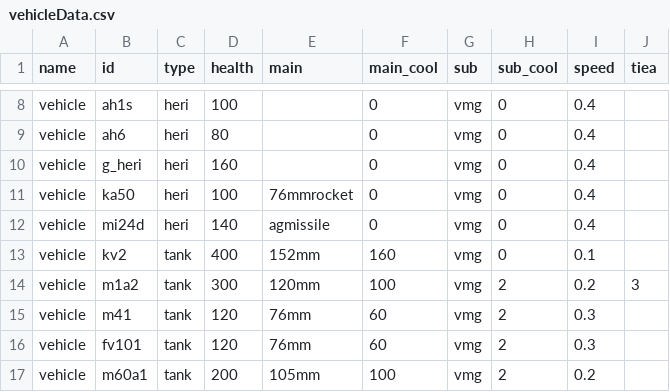
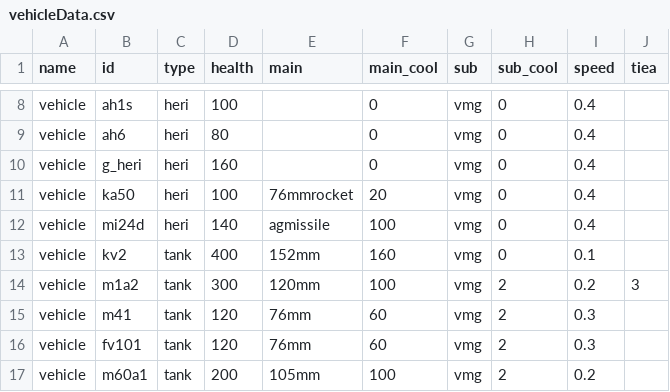
Before and after one commit to KarZex/gvcAddon, a CSV file: vehicleData.csv, drawn as a sheet; only a part is shown, gaps mark what is left out.

```diff
--- a/vehicleData.csv
+++ b/vehicleData.csv
@@ -10,4 +10,4 @@ vehicle,ah6,heri,80,,0,vmg,0,0.4,
 vehicle,g_heri,heri,160,,0,vmg,0,0.4,
-vehicle,ka50,heri,100,76mmrocket,0,vmg,0,0.4,
-vehicle,mi24d,heri,140,agmissile,0,vmg,0,0.4,
+vehicle,ka50,heri,100,76mmrocket,20,vmg,0,0.4,
+vehicle,mi24d,heri,140,agmissile,100,vmg,0,0.4,
 vehicle,kv2,tank,400,152mm,160,vmg,0,0.1,
```
Also changed, not shown: vehiclewData.csv, 54 other files.
